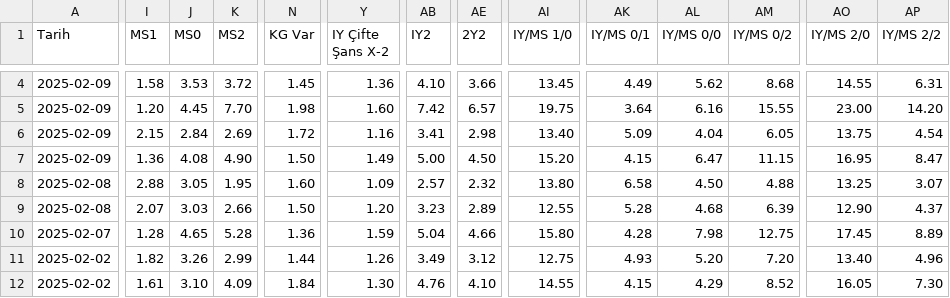
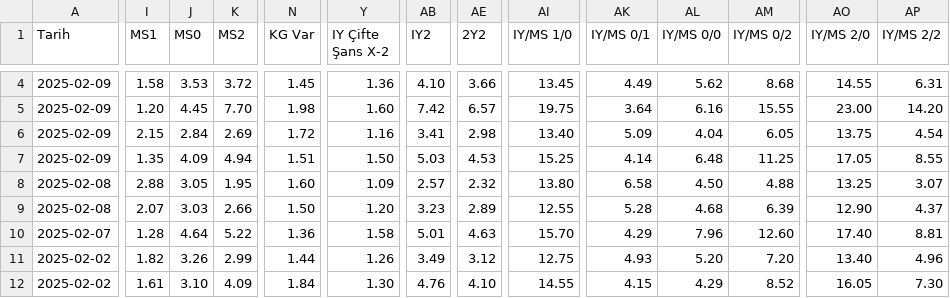
Before and after one commit to analysematchodds/match_odds_csv, a CSV file: ligue1.csv, drawn as a sheet; only a part is shown, gaps mark what is left out; the diff covers the shown part only; the diff names each change by its address in the sheet, - before the commit and + after, or states it on an @@ line.

```diff
--- a/ligue1.csv
+++ b/ligue1.csv
-I7 (MS1): 1.36
+I7 (MS1): 1.35
-J7 (MS0): 4.08
+J7 (MS0): 4.09
-K7 (MS2): 4.90
+K7 (MS2): 4.94
-N7 (KG Var): 1.50
+N7 (KG Var): 1.51
-Y7 (IY Çifte Şans X-2): 1.49
+Y7 (IY Çifte Şans X-2): 1.50
-AB7 (IY2): 5.00
+AB7 (IY2): 5.03
-AE7 (2Y2): 4.50
+AE7 (2Y2): 4.53
-AI7 (IY/MS 1/0): 15.20
+AI7 (IY/MS 1/0): 15.25
-AK7 (IY/MS 0/1): 4.15
+AK7 (IY/MS 0/1): 4.14
-AL7 (IY/MS 0/0): 6.47
+AL7 (IY/MS 0/0): 6.48
-AM7 (IY/MS 0/2): 11.15
+AM7 (IY/MS 0/2): 11.25
-AO7 (IY/MS 2/0): 16.95
+AO7 (IY/MS 2/0): 17.05
-AP7 (IY/MS 2/2): 8.47
+AP7 (IY/MS 2/2): 8.55
-J10 (MS0): 4.65
+J10 (MS0): 4.64
-K10 (MS2): 5.28
+K10 (MS2): 5.22
-Y10 (IY Çifte Şans X-2): 1.59
+Y10 (IY Çifte Şans X-2): 1.58
-AB10 (IY2): 5.04
+AB10 (IY2): 5.01
-AE10 (2Y2): 4.66
+AE10 (2Y2): 4.63
-AI10 (IY/MS 1/0): 15.80
+AI10 (IY/MS 1/0): 15.70
-AK10 (IY/MS 0/1): 4.28
+AK10 (IY/MS 0/1): 4.29
-AL10 (IY/MS 0/0): 7.98
+AL10 (IY/MS 0/0): 7.96
-AM10 (IY/MS 0/2): 12.75
+AM10 (IY/MS 0/2): 12.60
-AO10 (IY/MS 2/0): 17.45
+AO10 (IY/MS 2/0): 17.40
-AP10 (IY/MS 2/2): 8.89
+AP10 (IY/MS 2/2): 8.81
```
Also changed, not shown: 35 edited cells elsewhere in this file.
